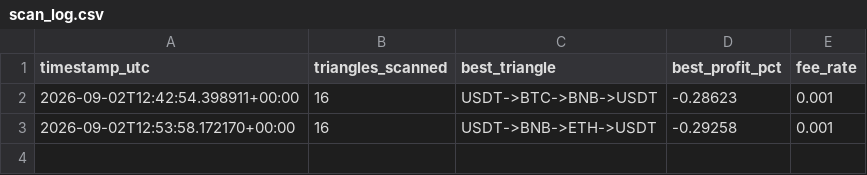
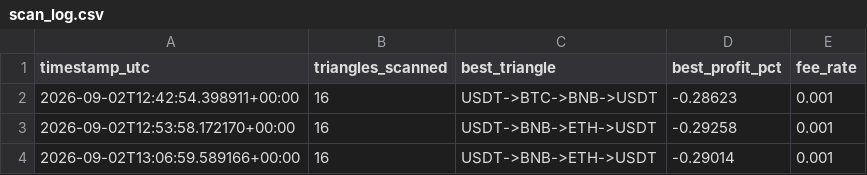
Before and after one commit to Ribbon-ops/Bot, a CSV file: scan_log.csv, drawn as a sheet.

Commit message:
Update scan logs [skip ci]

```diff
--- a/scan_log.csv
+++ b/scan_log.csv
@@ -3 +3,2 @@ timestamp_utc,triangles_scanned,best_triangle,best_profit_pct,fee_rate
 2026-09-02T12:53:58.172170+00:00,16,USDT->BNB->ETH->USDT,-0.29258,0.001
+2026-09-02T13:06:59.589166+00:00,16,USDT->BNB->ETH->USDT,-0.29014,0.001
```
